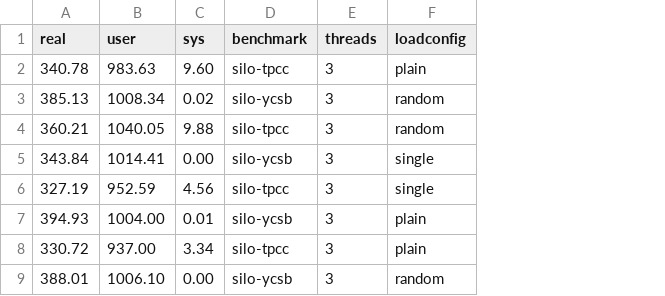
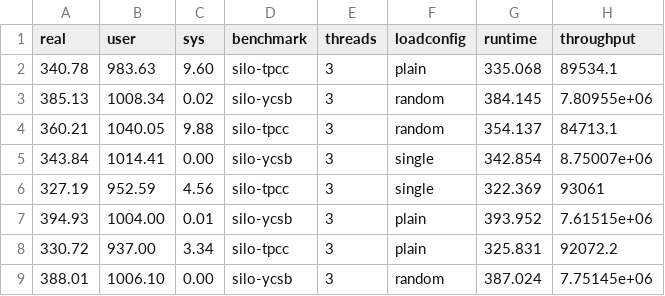
Before and after one commit to lluchs/nvme-memload-benchmarks, a CSV file: perfkit/runs/i30pc74/benchmark1-00.csv, drawn as a sheet; only a part is shown; the diff names each change by its address in the sheet, - before the commit and + after, or states it on an @@ line.

Commit message:
Update i30pc74 benchmark1 csv with runtime/throughput

```diff
--- a/perfkit/runs/i30pc74/benchmark1-00.csv
+++ b/perfkit/runs/i30pc74/benchmark1-00.csv
+column G (runtime), rows 2-9: 335.068 | 384.145 | 354.137 | 342.854 | 322.369 | 393.952 | 325.831 | 387.024
+column H (throughput), rows 2-9: 89534.1 | 7.80955e+06 | 84713.1 | 8.75007e+06 | 93061 | 7.61515e+06 | 92072.2 | 7.75145e+06
```
Also changed, not shown: perfkit/runs/i30pc74/benchmark1-01.csv, perfkit/runs/i30pc74/benchmark1-02.csv.
